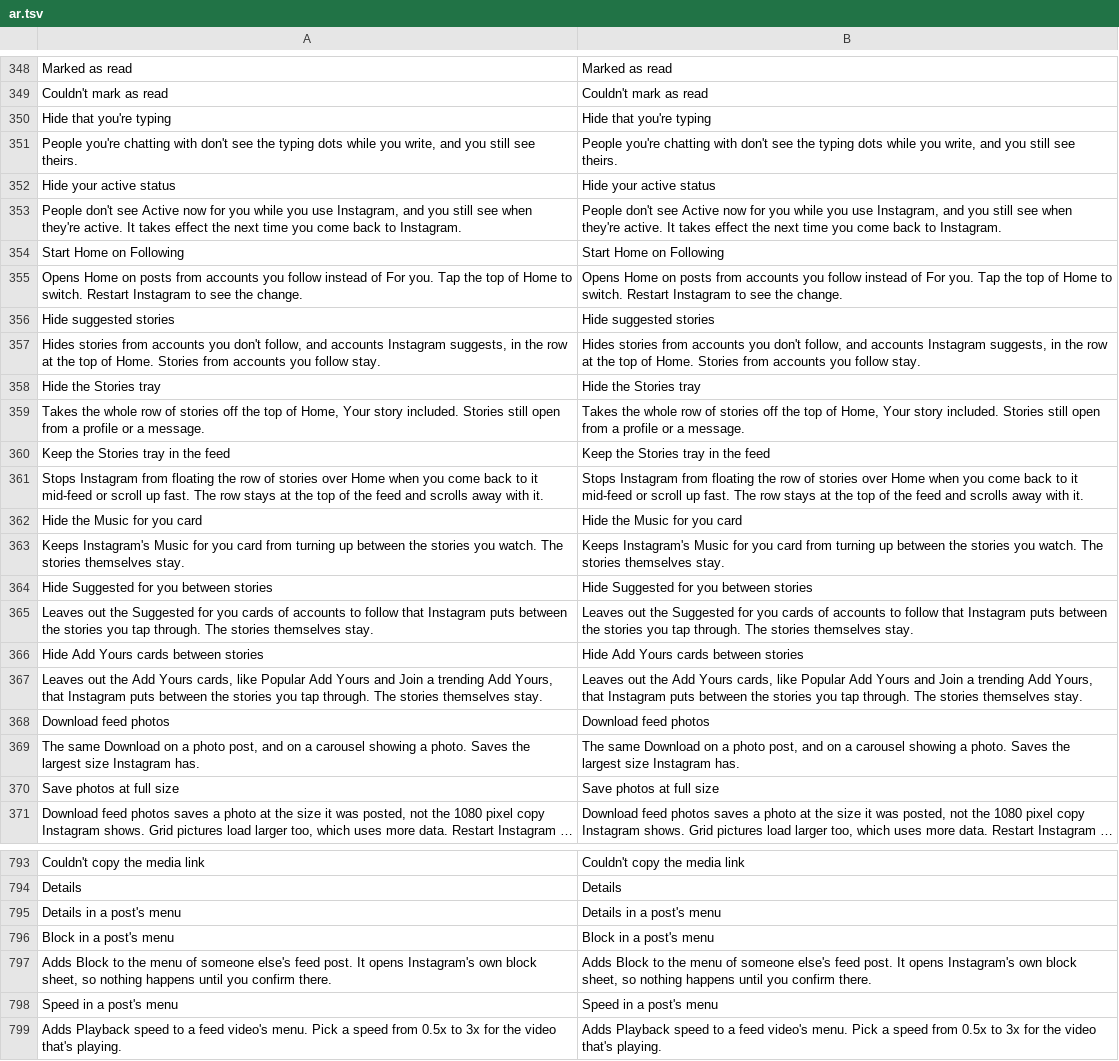
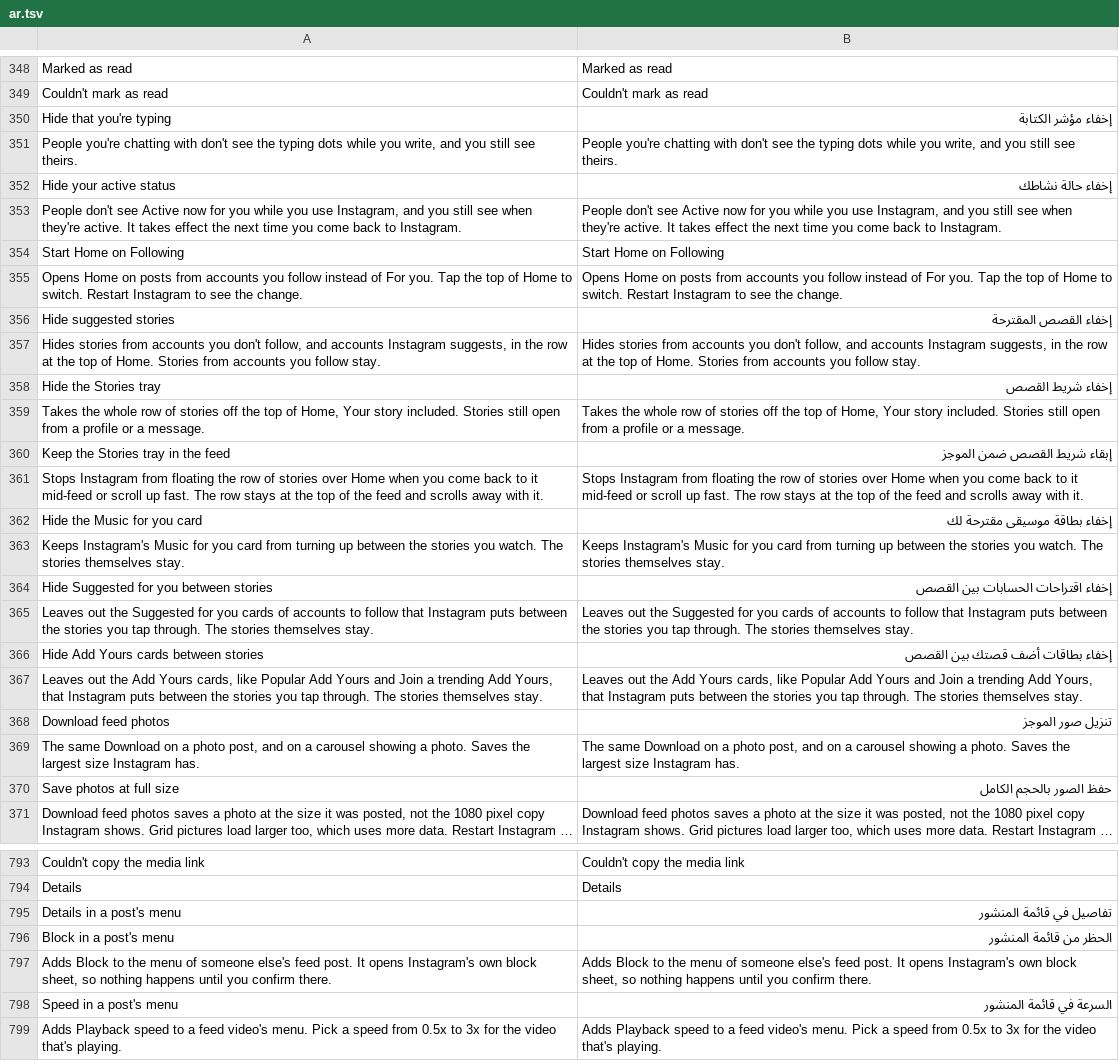
Before and after one commit to hisham099/HushGram, a TSV file: extensions/shared/library/src/main/l10n/ar.tsv, drawn as a sheet; only a part is shown, gaps mark what is left out; long unchanged cells end in …; the diff covers the shown part only; the diff names each change by its address in the sheet, - before the commit and + after, or states it on an @@ line.

Commit message:
l10n: translate core settings and download options into Arabic

```diff
--- a/extensions/shared/library/src/main/l10n/ar.tsv
+++ b/extensions/shared/library/src/main/l10n/ar.tsv
-B350: Hide that you're typing
+B350: إخفاء مؤشر الكتابة
-B352: Hide your active status
+B352: إخفاء حالة نشاطك
-B356: Hide suggested stories
+B356: إخفاء القصص المقترحة
-B358: Hide the Stories tray
+B358: إخفاء شريط القصص
-B360: Keep the Stories tray in the feed
+B360: إبقاء شريط القصص ضمن الموجز
-B362: Hide the Music for you card
+B362: إخفاء بطاقة موسيقى مقترحة لك
-B364: Hide Suggested for you between stories
+B364: إخفاء اقتراحات الحسابات بين القصص
-B366: Hide Add Yours cards between stories
+B366: إخفاء بطاقات أضف قصتك بين القصص
-B368: Download feed photos
+B368: تنزيل صور الموجز
-B370: Save photos at full size
+B370: حفظ الصور بالحجم الكامل
-B795: Details in a post's menu
+B795: تفاصيل في قائمة المنشور
-B796: Block in a post's menu
+B796: الحظر من قائمة المنشور
-B798: Speed in a post's menu
+B798: السرعة في قائمة المنشور
```
Also changed, not shown: 91 edited cells elsewhere in this file.
